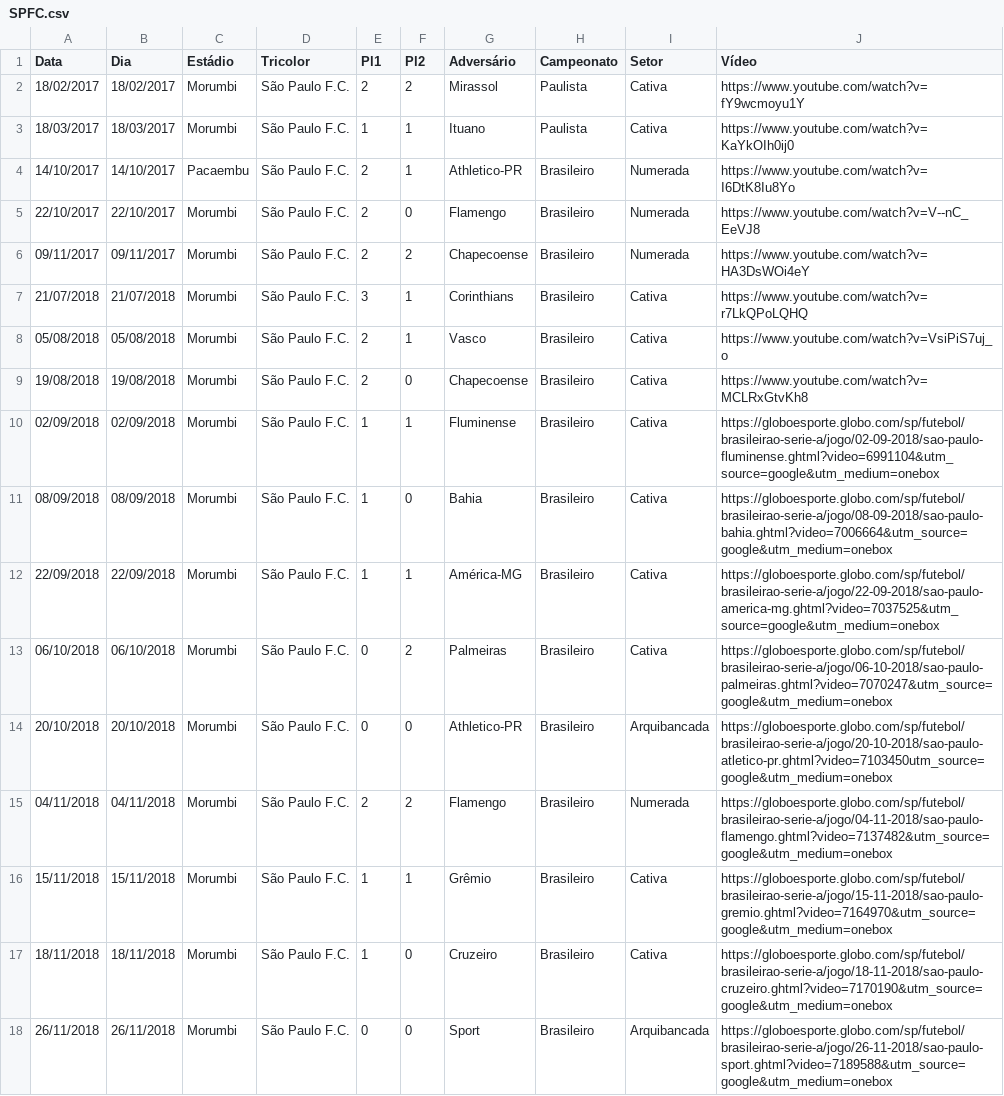
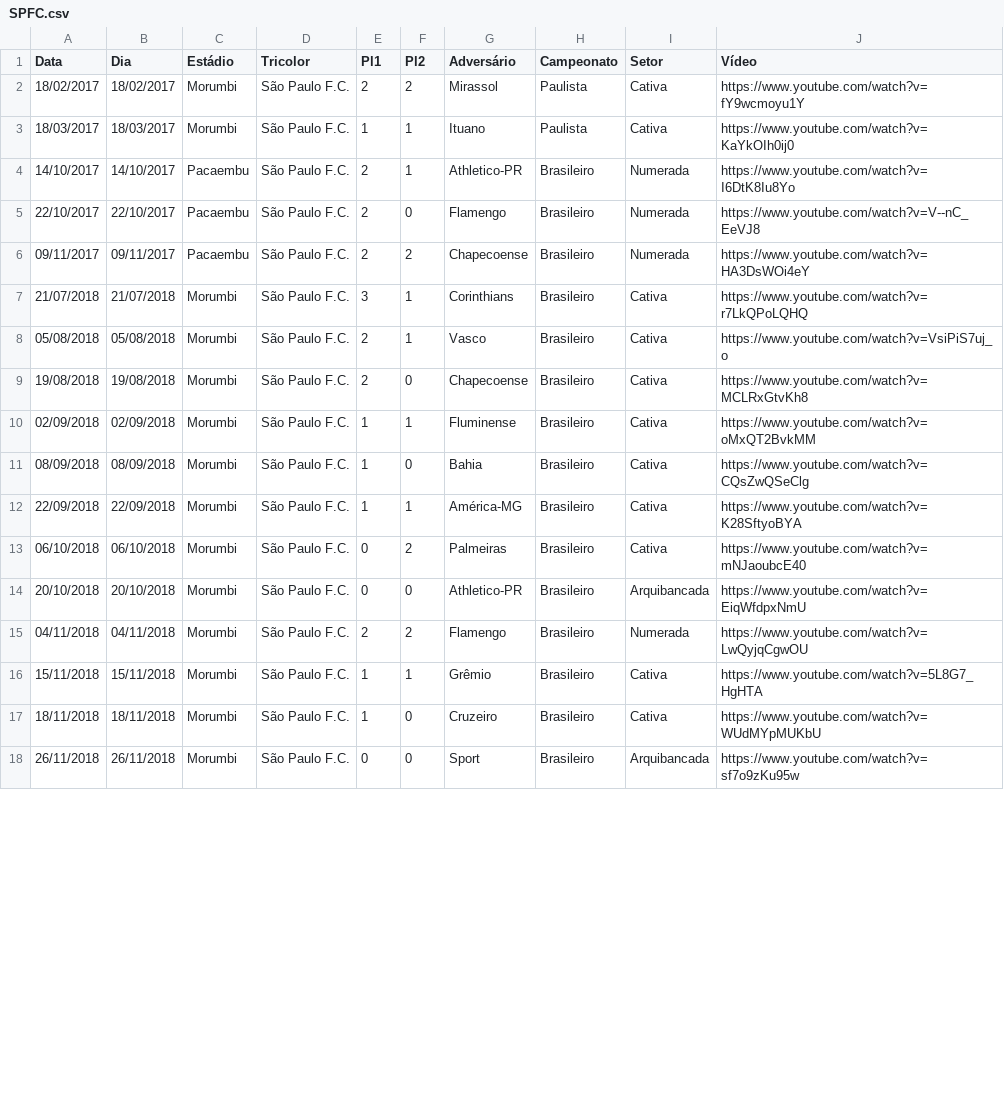
Before and after one commit to renatosts/SPFC, a CSV file: CSV/SPFC.csv, drawn as a sheet; only a part is shown; the diff covers the shown part only.

Commit message:
Processamento 29/08/2023

```diff
--- a/CSV/SPFC.csv
+++ b/CSV/SPFC.csv
@@ -4,4 +4,4 @@ Data;Dia;Estádio;Tricolor;Pl1;Pl2;Adversário;Campeonato;Setor;Vídeo
 14/10/2017;14/10/2017;Pacaembu;São Paulo F.C.;2;1;Athletico-PR;Brasileiro;Numerada;https://www.youtube.com/watch?v=I6DtK8Iu8Yo
-22/10/2017;22/10/2017;Morumbi;São Paulo F.C.;2;0;Flamengo;Brasileiro;Numerada;https://www.youtube.com/watch?v=V--nC_EeVJ8
-09/11/2017;09/11/2017;Morumbi;São Paulo F.C.;2;2;Chapecoense;Brasileiro;Numerada;https://www.youtube.com/watch?v=HA3DsWOi4eY
+22/10/2017;22/10/2017;Pacaembu;São Paulo F.C.;2;0;Flamengo;Brasileiro;Numerada;https://www.youtube.com/watch?v=V--nC_EeVJ8
+09/11/2017;09/11/2017;Pacaembu;São Paulo F.C.;2;2;Chapecoense;Brasileiro;Numerada;https://www.youtube.com/watch?v=HA3DsWOi4eY
 21/07/2018;21/07/2018;Morumbi;São Paulo F.C.;3;1;Corinthians;Brasileiro;Cativa;https://www.youtube.com/watch?v=r7LkQPoLQHQ
@@ -9,10 +9,10 @@ Data;Dia;Estádio;Tricolor;Pl1;Pl2;Adversário;Campeonato;Setor;Vídeo
 19/08/2018;19/08/2018;Morumbi;São Paulo F.C.;2;0;Chapecoense;Brasileiro;Cativa;https://www.youtube.com/watch?v=MCLRxGtvKh8
-02/09/2018;02/09/2018;Morumbi;São Paulo F.C.;1;1;Fluminense;Brasileiro;Cativa;https://globoesporte.globo.com/sp/futebol/brasileirao-serie-a/jogo/02-09-2018/sao-paulo-fluminense.ghtml?video=6991104&utm_source=google&utm_medium=onebox
-08/09/2018;08/09/2018;Morumbi;São Paulo F.C.;1;0;Bahia;Brasileiro;Cativa;https://globoesporte.globo.com/sp/futebol/brasileirao-serie-a/jogo/08-09-2018/sao-paulo-bahia.ghtml?video=7006664&utm_source=google&utm_medium=onebox
-22/09/2018;22/09/2018;Morumbi;São Paulo F.C.;1;1;América-MG;Brasileiro;Cativa;https://globoesporte.globo.com/sp/futebol/brasileirao-serie-a/jogo/22-09-2018/sao-paulo-america-mg.ghtml?video=7037525&utm_source=google&utm_medium=onebox
-06/10/2018;06/10/2018;Morumbi;São Paulo F.C.;0;2;Palmeiras;Brasileiro;Cativa;https://globoesporte.globo.com/sp/futebol/brasileirao-serie-a/jogo/06-10-2018/sao-paulo-palmeiras.ghtml?video=7070247&utm_source=google&utm_medium=onebox
-20/10/2018;20/10/2018;Morumbi;São Paulo F.C.;0;0;Athletico-PR;Brasileiro;Arquibancada;https://globoesporte.globo.com/sp/futebol/brasileirao-serie-a/jogo/20-10-2018/sao-paulo-atletico-pr.ghtml?video=7103450utm_source=google&utm_medium=onebox
-04/11/2018;04/11/2018;Morumbi;São Paulo F.C.;2;2;Flamengo;Brasileiro;Numerada;https://globoesporte.globo.com/sp/futebol/brasileirao-serie-a/jogo/04-11-2018/sao-paulo-flamengo.ghtml?video=7137482&utm_source=google&utm_medium=onebox
-15/11/2018;15/11/2018;Morumbi;São Paulo F.C.;1;1;Grêmio;Brasileiro;Cativa;https://globoesporte.globo.com/sp/futebol/brasileirao-serie-a/jogo/15-11-2018/sao-paulo-gremio.ghtml?video=7164970&utm_source=google&utm_medium=onebox
-18/11/2018;18/11/2018;Morumbi;São Paulo F.C.;1;0;Cruzeiro;Brasileiro;Cativa;https://globoesporte.globo.com/sp/futebol/brasileirao-serie-a/jogo/18-11-2018/sao-paulo-cruzeiro.ghtml?video=7170190&utm_source=google&utm_medium=onebox
-26/11/2018;26/11/2018;Morumbi;São Paulo F.C.;0;0;Sport;Brasileiro;Arquibancada;https://globoesporte.globo.com/sp/futebol/brasileirao-serie-a/jogo/26-11-2018/sao-paulo-sport.ghtml?video=7189588&utm_source=google&utm_medium=onebox
+02/09/2018;02/09/2018;Morumbi;São Paulo F.C.;1;1;Fluminense;Brasileiro;Cativa;https://www.youtube.com/watch?v=oMxQT2BvkMM
+08/09/2018;08/09/2018;Morumbi;São Paulo F.C.;1;0;Bahia;Brasileiro;Cativa;https://www.youtube.com/watch?v=CQsZwQSeClg
+22/09/2018;22/09/2018;Morumbi;São Paulo F.C.;1;1;América-MG;Brasileiro;Cativa;https://www.youtube.com/watch?v=K28SftyoBYA
+06/10/2018;06/10/2018;Morumbi;São Paulo F.C.;0;2;Palmeiras;Brasileiro;Cativa;https://www.youtube.com/watch?v=mNJaoubcE40
+20/10/2018;20/10/2018;Morumbi;São Paulo F.C.;0;0;Athletico-PR;Brasileiro;Arquibancada;https://www.youtube.com/watch?v=EiqWfdpxNmU
+04/11/2018;04/11/2018;Morumbi;São Paulo F.C.;2;2;Flamengo;Brasileiro;Numerada;https://www.youtube.com/watch?v=LwQyjqCgwOU
+15/11/2018;15/11/2018;Morumbi;São Paulo F.C.;1;1;Grêmio;Brasileiro;Cativa;https://www.youtube.com/watch?v=5L8G7_HgHTA
+18/11/2018;18/11/2018;Morumbi;São Paulo F.C.;1;0;Cruzeiro;Brasileiro;Cativa;https://www.youtube.com/watch?v=WUdMYpMUKbU
+26/11/2018;26/11/2018;Morumbi;São Paulo F.C.;0;0;Sport;Brasileiro;Arquibancada;https://www.youtube.com/watch?v=sf7o9zKu95w
```
Also changed, not shown: 36 edited cells elsewhere in this file.
